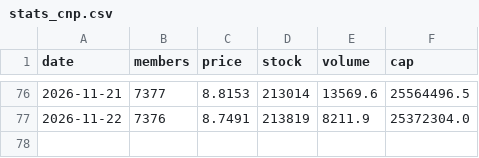
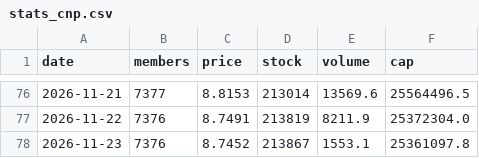
Before and after one commit to nao70chliholic/oridhi_dailicounter, a CSV file: stats_cnp.csv, drawn as a sheet; only a part is shown, gaps mark what is left out; the diff names each change by its address in the sheet, - before the commit and + after, or states it on an @@ line.

```diff
--- a/stats_cnp.csv
+++ b/stats_cnp.csv
+row 78: 2026-11-23 | 7376 | 8.7452 | 213867 | 1553.1 | 25361097.8
```
